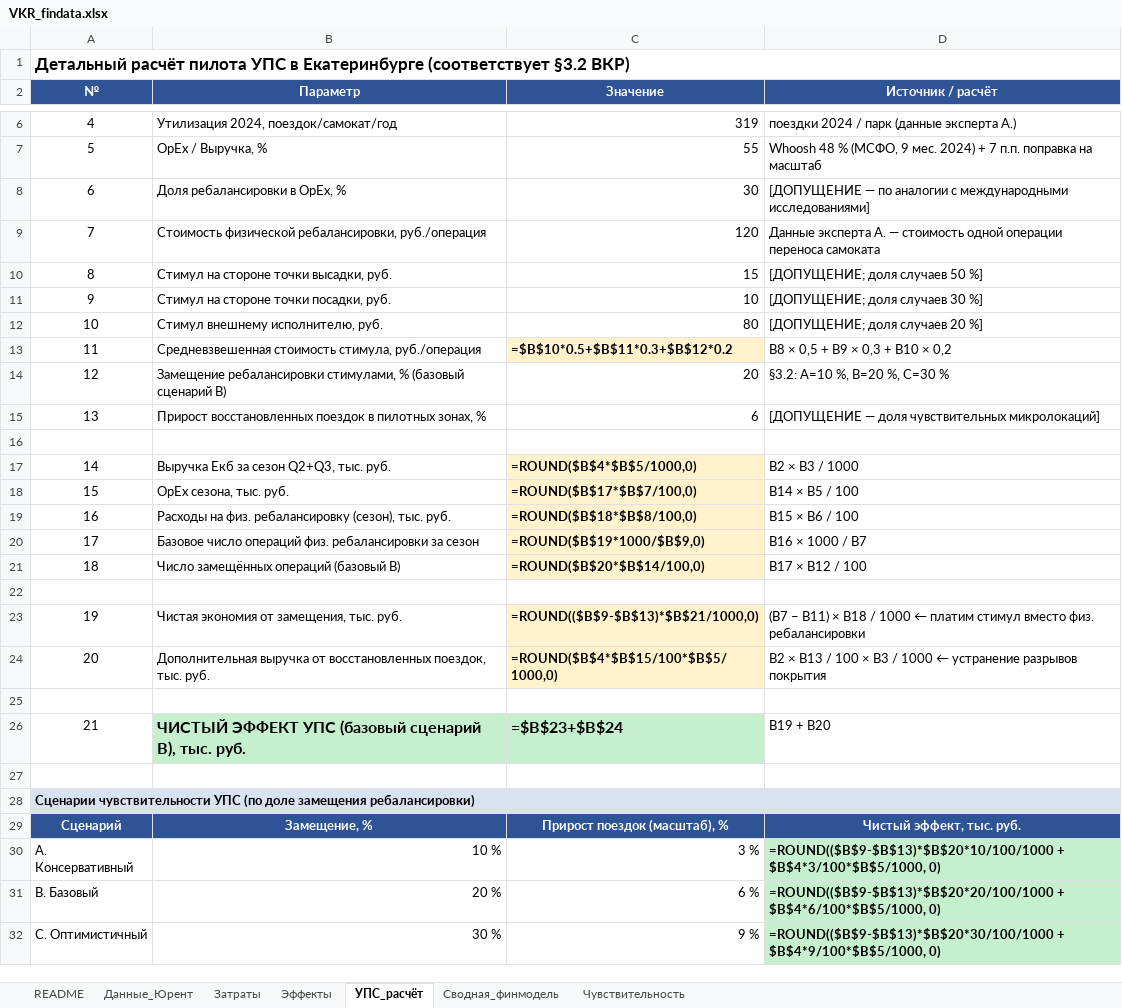
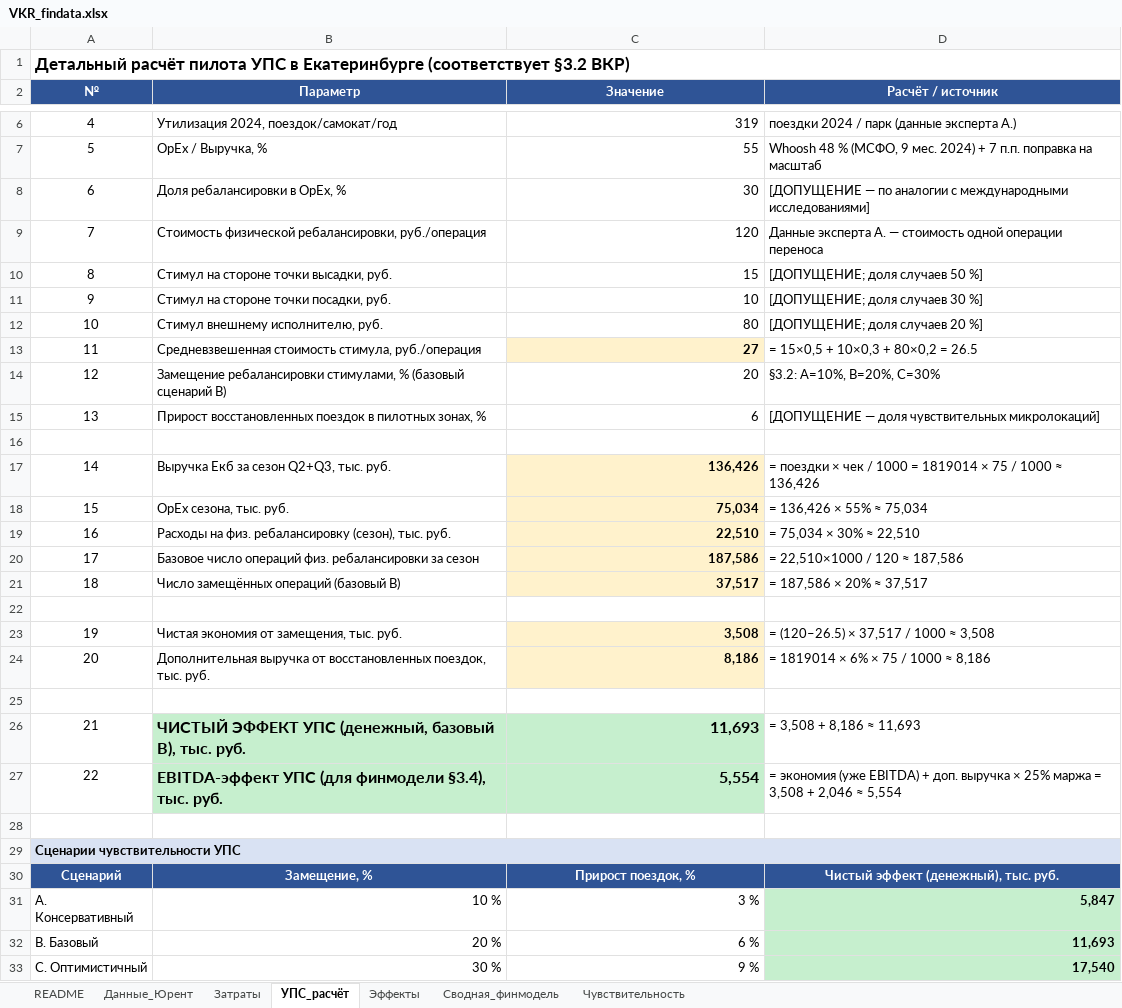
Before and after one commit to alalolop3-hue/-, an Excel workbook: vkr/VKR_findata.xlsx, sheet УПС_расчёт, drawn as a sheet; only a part is shown, gaps mark what is left out; values as stored, in another font and other column widths than the file's, no borders; formulas without a stored value are shown as written; removed rows and columns are numbered as before the commit, all else as after; the diff names each change by its address in the sheet, - before the commit and + after, or states it on an @@ line.

```diff
--- a/vkr/VKR_findata.xlsx (sheet УПС_расчёт)
+++ b/vkr/VKR_findata.xlsx (sheet УПС_расчёт)
@@ sheet tab order changed: README | Данные_Юрент | Затраты | УПС_расчёт | Эффекты | Сводная_финмодель | Чувствительность @@
-D2: Источник / расчёт
+D2: Расчёт / источник
-D9 (Расчёт / источник): …операции переноса самоката
+D9 (Расчёт / источник): …операции переноса
-C13 (Значение): =$B$10*0.5+$B$11*0.3+$B$12*0.2
+C13 (Значение): 27
-D13 (Расчёт / источник): B8 × 0,5 + B9 × 0,3 + B10 × 0,2
+D13 (Расчёт / источник): = 15×0,5 + 10×0,3 + 80×0,2 = 26.5
-D14 (Расчёт / источник): §3.2: A=10 %, B=20 %, C=30 %
+D14 (Расчёт / источник): §3.2: A=10%, B=20%, C=30%
-C17 (Значение): =ROUND($B$4*$B$5/1000,0)
+C17 (Значение): 136,426
-D17 (Расчёт / источник): B2 × B3 / 1000
+D17 (Расчёт / источник): = поездки × чек / 1000 = 1819014 × 75 / 1000 ≈ 136,426
-C18 (Значение): =ROUND($B$17*$B$7/100,0)
+C18 (Значение): 75,034
-D18 (Расчёт / источник): B14 × B5 / 100
+D18 (Расчёт / источник): = 136,426 × 55% ≈ 75,034
-C19 (Значение): =ROUND($B$18*$B$8/100,0)
+C19 (Значение): 22,510
-D19 (Расчёт / источник): B15 × B6 / 100
+D19 (Расчёт / источник): = 75,034 × 30% ≈ 22,510
-C20 (Значение): =ROUND($B$19*1000/$B$9,0)
+C20 (Значение): 187,586
-D20 (Расчёт / источник): B16 × 1000 / B7
+D20 (Расчёт / источник): = 22,510×1000 / 120 ≈ 187,586
-C21 (Значение): =ROUND($B$20*$B$14/100,0)
+C21 (Значение): 37,517
-D21 (Расчёт / источник): B17 × B12 / 100
+D21 (Расчёт / источник): = 187,586 × 20% ≈ 37,517
-C23 (Значение): =ROUND(($B$9-$B$13)*$B$21/1000,0)
+C23 (Значение): 3,508
-D23 (Расчёт / источник): (B7 – B11) × B18 / 1000 ← платим стимул вместо физ. ребалансировки
+D23 (Расчёт / источник): = (120–26.5) × 37,517 / 1000 ≈ 3,508
-C24 (Значение): =ROUND($B$4*$B$15/100*$B$5/1000,0)
+C24 (Значение): 8,186
-D24 (Расчёт / источник): B2 × B13 / 100 × B3 / 1000 ← устранение разрывов покрытия
+D24 (Расчёт / источник): = 1819014 × 6% × 75 / 1000 ≈ 8,186
-row 26: 21 | ЧИСТЫЙ ЭФФЕКТ УПС (базовый сценарий B), тыс. руб. | =$B$23+$B$24 | B19 + B20
+row 26: 21 | ЧИСТЫЙ ЭФФЕКТ УПС (денежный, базовый B), тыс. руб. | 11,693 | = 3,508 + 8,186 ≈ 11,693
+row 27: 22 | EBITDA-эффект УПС (для финмодели §3.4), тыс. руб. | 5,554 | = экономия (уже EBITDA) + доп. выручка × 25% маржа = 3,508 + 2,046 ≈ 5,554
@@ column A (№) renumbered in row 29 @@
-C30 (Значение): Прирост поездок (масштаб), %
+C30 (Значение): Прирост поездок, %
-D30 (Расчёт / источник): Чистый эффект, тыс. руб.
+D30 (Расчёт / источник): Чистый эффект (денежный), тыс. руб.
-D31 (Расчёт / источник): =ROUND(($B$9-$B$13)*$B$20*10/100/1000 + $B$4*3/100*$B$5/1000, 0)
+D31 (Расчёт / источник): 5,847
-D32 (Расчёт / источник): =ROUND(($B$9-$B$13)*$B$20*20/100/1000 + $B$4*6/100*$B$5/1000, 0)
+D32 (Расчёт / источник): 11,693
-D33 (Расчёт / источник): =ROUND(($B$9-$B$13)*$B$20*30/100/1000 + $B$4*9/100*$B$5/1000, 0)
+D33 (Расчёт / источник): 17,540
```
Also changed, not shown: sheet Чувствительность, sheet Данные_Юрент, sheet Сводная_финмодель, sheet README, sheet Эффекты, sheet Затраты, 4 other files.
